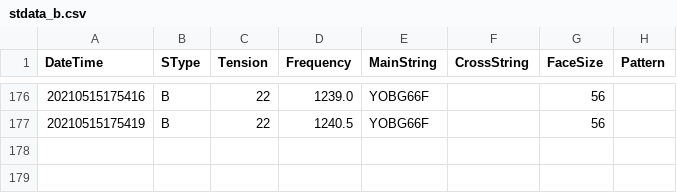
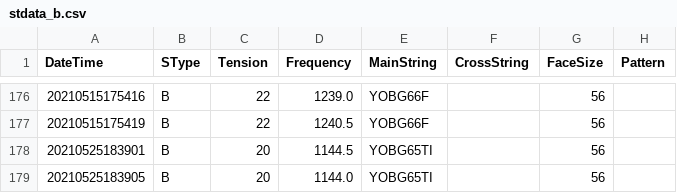
Before and after one commit to sugi-juku/get-tension, a CSV file: stdata_b.csv, drawn as a sheet; only a part is shown, gaps mark what is left out.

```diff
--- a/stdata_b.csv
+++ b/stdata_b.csv
@@ -177 +177,3 @@ DateTime,SType,Tension,Frequency,MainString,CrossString,FaceSize,Pattern
 20210515175419,B,22,1240.5,YOBG66F,,56,
+20210525183901,B,20,1144.5,YOBG65TI,,56,
+20210525183905,B,20,1144.0,YOBG65TI,,56,
```
Also changed, not shown: lrdata01_b.csv, 3 other files.
